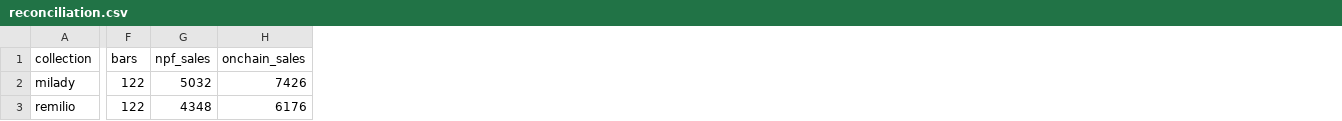
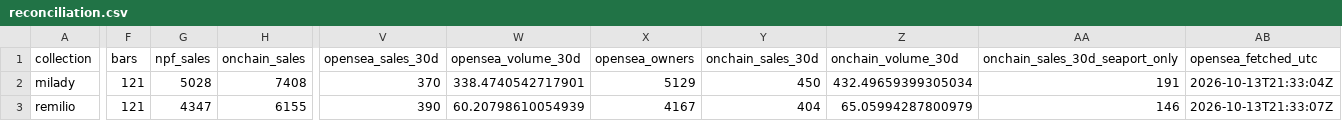
Before and after one commit to ness0x0/ETH-, a CSV file: data/processed/onchain/reconciliation.csv, drawn as a sheet; only a part is shown, gaps mark what is left out; the diff covers the shown part only; the diff names each change by its address in the sheet, - before the commit and + after, or states it on an @@ line.

```diff
--- a/data/processed/onchain/reconciliation.csv
+++ b/data/processed/onchain/reconciliation.csv
+column V (opensea_sales_30d), rows 2-3: 370 | 390
+column W (opensea_volume_30d), rows 2-3: 338.4740542717901 | 60.20798610054939
+column X (opensea_owners), rows 2-3: 5129 | 4167
+column Y (onchain_sales_30d), rows 2-3: 450 | 404
+column Z (onchain_volume_30d), rows 2-3: 432.49659399305034 | 65.05994287800979
+column AA (onchain_sales_30d_seaport_only), rows 2-3: 191 | 146
+column AB (opensea_fetched_utc), rows 2-3: 2026-10-13T21:33:04Z | 2026-10-13T21:33:07Z
-F2:F3 (bars): 122
+F2:F3 (bars): 121
-G2 (npf_sales): 5032
+G2 (npf_sales): 5028
-H2 (onchain_sales): 7426
+H2 (onchain_sales): 7408
-G3 (npf_sales): 4348
+G3 (npf_sales): 4347
-H3 (onchain_sales): 6176
+H3 (onchain_sales): 6155
```
Also changed, not shown: 103 edited cells elsewhere in this file, data/processed/onchain/buyers_summary.csv, data/processed/onchain/liquidity_summary.csv, 33 other files.
